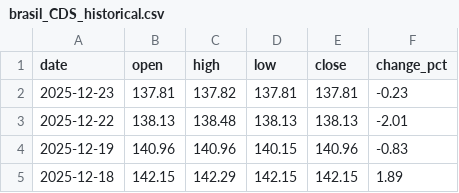
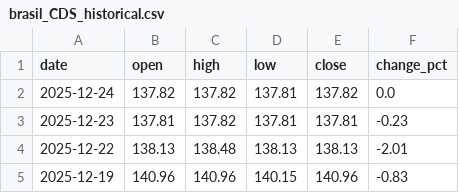
Before and after one commit to ideiasfactory/brazillian_cds_datafeeder_v2, a CSV file: data/brasil_CDS_historical.csv, drawn as a sheet; only a part is shown; the shorter side is filled out with more unchanged rows.

```diff
--- a/data/brasil_CDS_historical.csv
+++ b/data/brasil_CDS_historical.csv
@@ -1,2 +1,3 @@
 date,open,high,low,close,change_pct
+2025-12-24,137.82,137.82,137.81,137.82,0.0
 2025-12-23,137.81,137.82,137.81,137.81,-0.23
```
